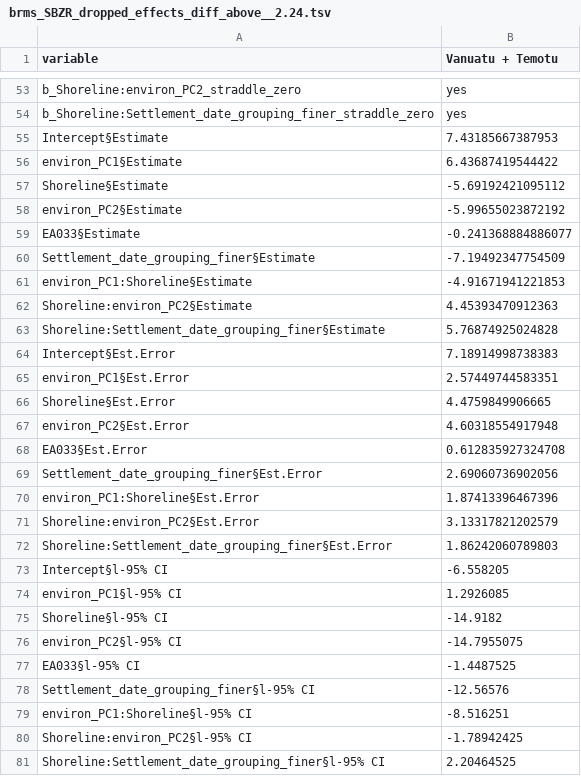
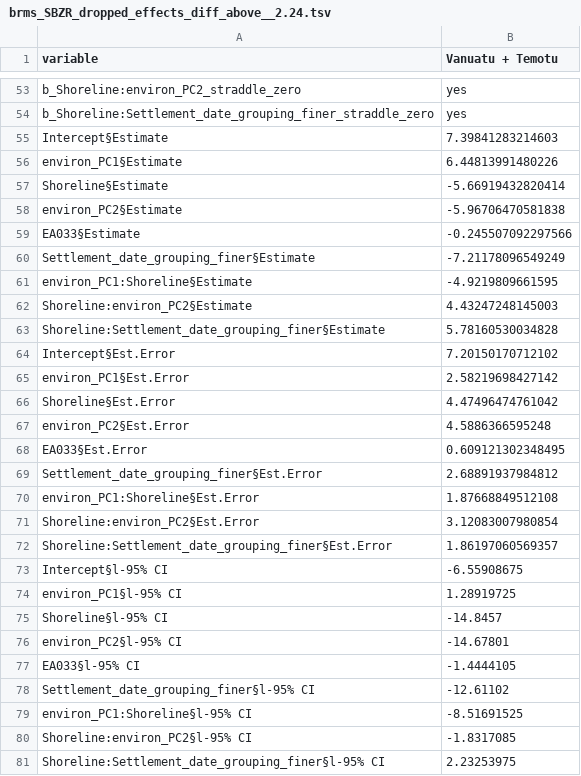
Before and after one commit to HedvigS/predicting_number_lgs_in_remote_oceania, a TSV file: code/output/results/brms_SBZR_dropped_effects_diff_above__2.24.tsv, drawn as a sheet; only a part is shown, gaps mark what is left out; the diff covers the shown part only.

```diff
--- a/code/output/results/brms_SBZR_dropped_effects_diff_above__2.24.tsv
+++ b/code/output/results/brms_SBZR_dropped_effects_diff_above__2.24.tsv
@@ -54,28 +54,28 @@ b_Shoreline:environ_PC2_straddle_zero	yes
 b_Shoreline:Settlement_date_grouping_finer_straddle_zero	yes
-Intercept§Estimate	7.43185667387953
-environ_PC1§Estimate	6.43687419544422
-Shoreline§Estimate	-5.69192421095112
-environ_PC2§Estimate	-5.99655023872192
-EA033§Estimate	-0.241368884886077
-Settlement_date_grouping_finer§Estimate	-7.19492347754509
-environ_PC1:Shoreline§Estimate	-4.91671941221853
-Shoreline:environ_PC2§Estimate	4.45393470912363
-Shoreline:Settlement_date_grouping_finer§Estimate	5.76874925024828
-Intercept§Est.Error	7.18914998738383
-environ_PC1§Est.Error	2.57449744583351
-Shoreline§Est.Error	4.4759849906665
-environ_PC2§Est.Error	4.60318554917948
-EA033§Est.Error	0.612835927324708
-Settlement_date_grouping_finer§Est.Error	2.69060736902056
-environ_PC1:Shoreline§Est.Error	1.87413396467396
-Shoreline:environ_PC2§Est.Error	3.13317821202579
-Shoreline:Settlement_date_grouping_finer§Est.Error	1.86242060789803
-Intercept§l-95% CI	-6.558205
-environ_PC1§l-95% CI	1.2926085
-Shoreline§l-95% CI	-14.9182
-environ_PC2§l-95% CI	-14.7955075
-EA033§l-95% CI	-1.4487525
-Settlement_date_grouping_finer§l-95% CI	-12.56576
-environ_PC1:Shoreline§l-95% CI	-8.516251
-Shoreline:environ_PC2§l-95% CI	-1.78942425
-Shoreline:Settlement_date_grouping_finer§l-95% CI	2.20464525
+Intercept§Estimate	7.39841283214603
+environ_PC1§Estimate	6.44813991480226
+Shoreline§Estimate	-5.66919432820414
+environ_PC2§Estimate	-5.96706470581838
+EA033§Estimate	-0.245507092297566
+Settlement_date_grouping_finer§Estimate	-7.21178096549249
+environ_PC1:Shoreline§Estimate	-4.9219809661595
+Shoreline:environ_PC2§Estimate	4.43247248145003
+Shoreline:Settlement_date_grouping_finer§Estimate	5.78160530034828
+Intercept§Est.Error	7.20150170712102
+environ_PC1§Est.Error	2.58219698427142
+Shoreline§Est.Error	4.47496474761042
+environ_PC2§Est.Error	4.5886366595248
+EA033§Est.Error	0.609121302348495
+Settlement_date_grouping_finer§Est.Error	2.68891937984812
+environ_PC1:Shoreline§Est.Error	1.87668849512108
+Shoreline:environ_PC2§Est.Error	3.12083007980854
+Shoreline:Settlement_date_grouping_finer§Est.Error	1.86197060569357
+Intercept§l-95% CI	-6.55908675
+environ_PC1§l-95% CI	1.28919725
+Shoreline§l-95% CI	-14.8457
+environ_PC2§l-95% CI	-14.67801
+EA033§l-95% CI	-1.4444105
+Settlement_date_grouping_finer§l-95% CI	-12.61102
+environ_PC1:Shoreline§l-95% CI	-8.51691525
+Shoreline:environ_PC2§l-95% CI	-1.8317085
+Shoreline:Settlement_date_grouping_finer§l-95% CI	2.23253975
```
Also changed, not shown: 80 edited cells elsewhere in this file, code/output/results/brms_SBZR_group_drop_one_out.tsv, code/output/results/brms_SBZR_predict_table.tsv, 17 other files.
